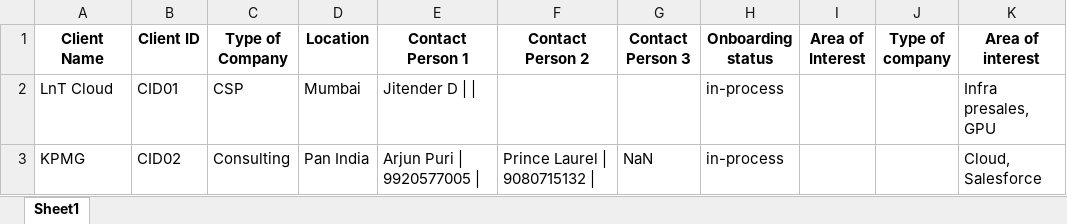
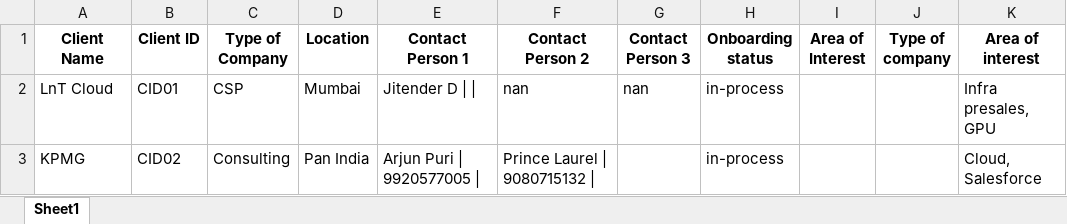
Before and after one commit to advait1307/sunfinity-crm, an Excel workbook: excel_files/clients.xlsx, sheet Sheet1, drawn as a sheet; values as stored, in another font and other column widths than the file's, no borders; the diff names each change by its address in the sheet, - before the commit and + after, or states it on an @@ line.

Commit message:
Update Excel file

```diff
--- a/excel_files/clients.xlsx (sheet Sheet1)
+++ b/excel_files/clients.xlsx (sheet Sheet1)
-F2 (Contact Person 2): (empty)
+F2 (Contact Person 2): nan
-G2 (Contact Person 3): (empty)
+G2 (Contact Person 3): nan
-G3 (Contact Person 3): NaN
+G3 (Contact Person 3): (empty)
```
